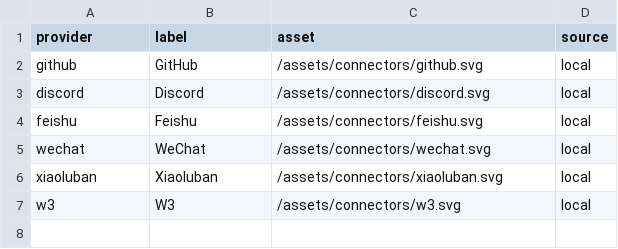
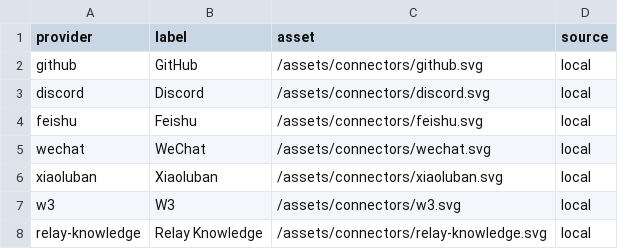
Before and after one commit to coolplayagent/relay-teams, a CSV file: frontend/dist/assets/connectors/icons.csv, drawn as a sheet; the diff names each change by its address in the sheet, - before the commit and + after, or states it on an @@ line.

Commit message:
Add Relay Knowledge connector CLI download (#853)

```diff
--- a/frontend/dist/assets/connectors/icons.csv
+++ b/frontend/dist/assets/connectors/icons.csv
+row 8: relay-knowledge | Relay Knowledge | /assets/connectors/relay-knowledge.svg | local
```
Also changed, not shown: 14 other files.
